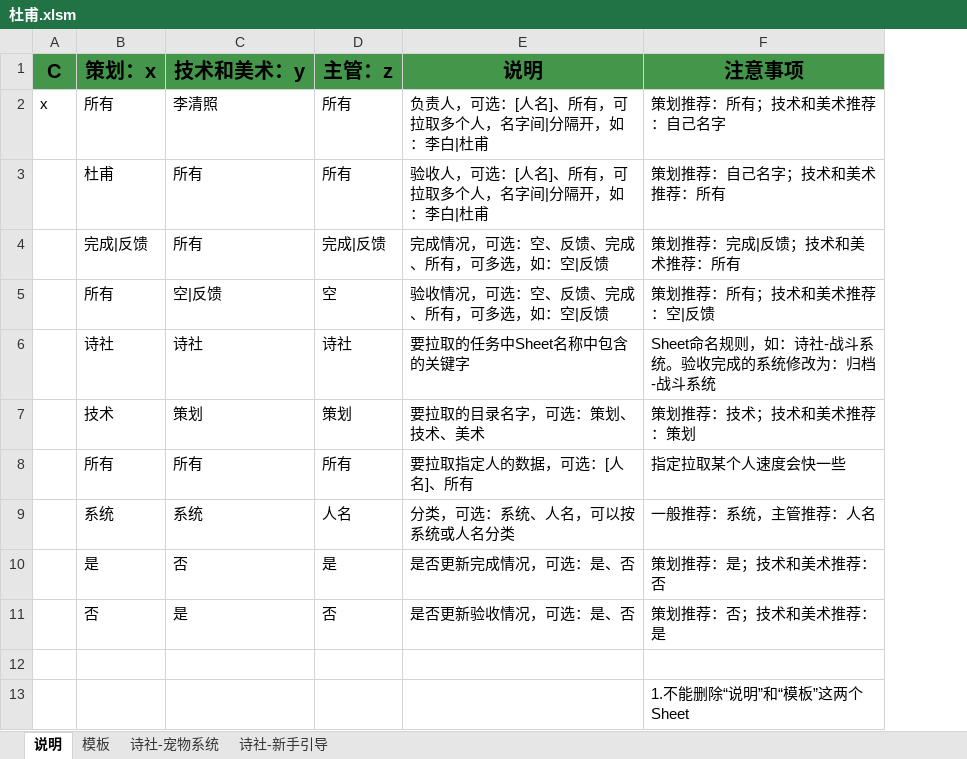
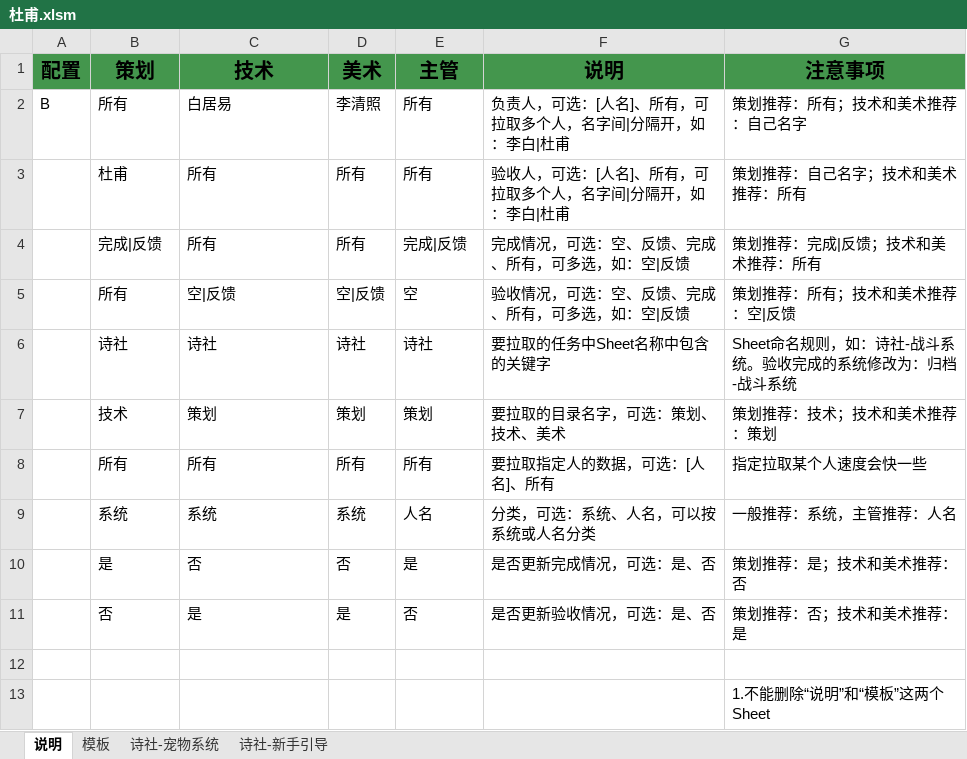
Before and after one commit to andycai/Excel-Project, an Excel workbook: 策划/杜甫.xlsm, sheet 说明, drawn as a sheet; only a part is shown; values as stored, in another font and other column widths than the file's, no borders; removed rows and columns are numbered as before the commit, all else as after; the diff names each change by its address in the sheet, - before the commit and + after, or states it on an @@ line.

```diff
--- a/策划/杜甫.xlsm (sheet 说明)
+++ b/策划/杜甫.xlsm (sheet 说明)
-column A (C), row 2: x
+column A (配置), row 2: B
+column D (美术), rows 2-11: 李清照 | 所有 | 所有 | 空|反馈 | 诗社 | 策划 | 所有 | 系统 | 否 | 是
-B1: 策划：x
+B1: 策划
-C1: 技术和美术：y
+C1: 技术
-E1: 主管：z
+E1: 主管
-C2 (技术): 李清照
+C2 (技术): 白居易
```
Also changed, not shown: 技术/白居易.xlsm, 模板文件.xlsm, 3 other files.
